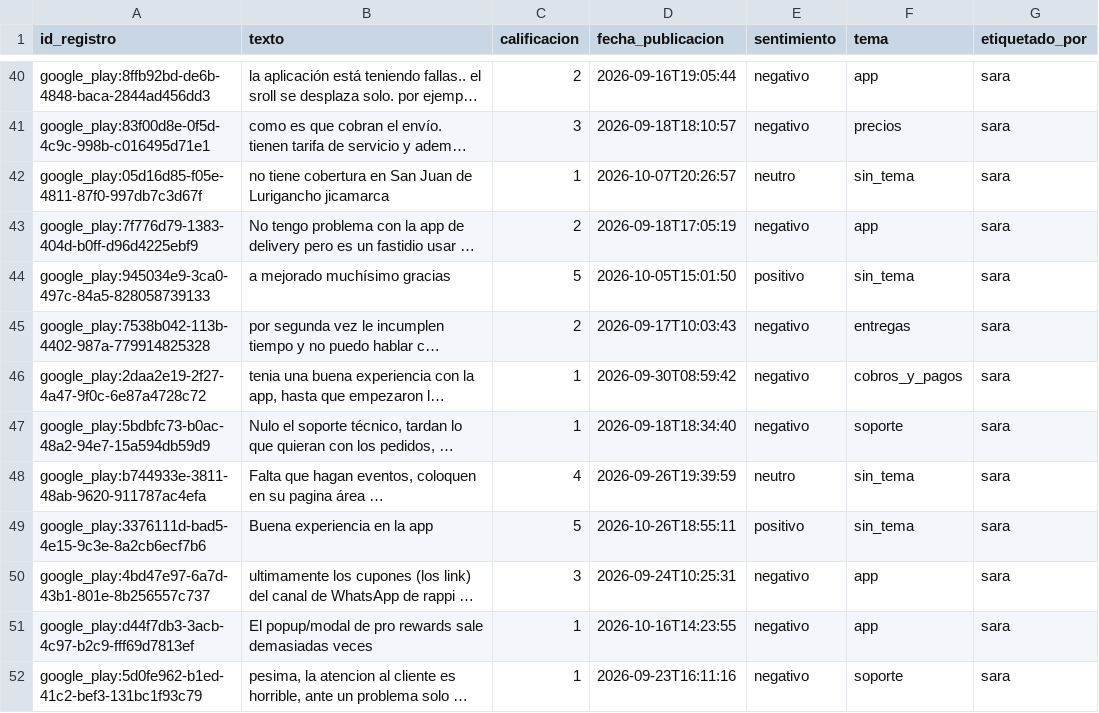
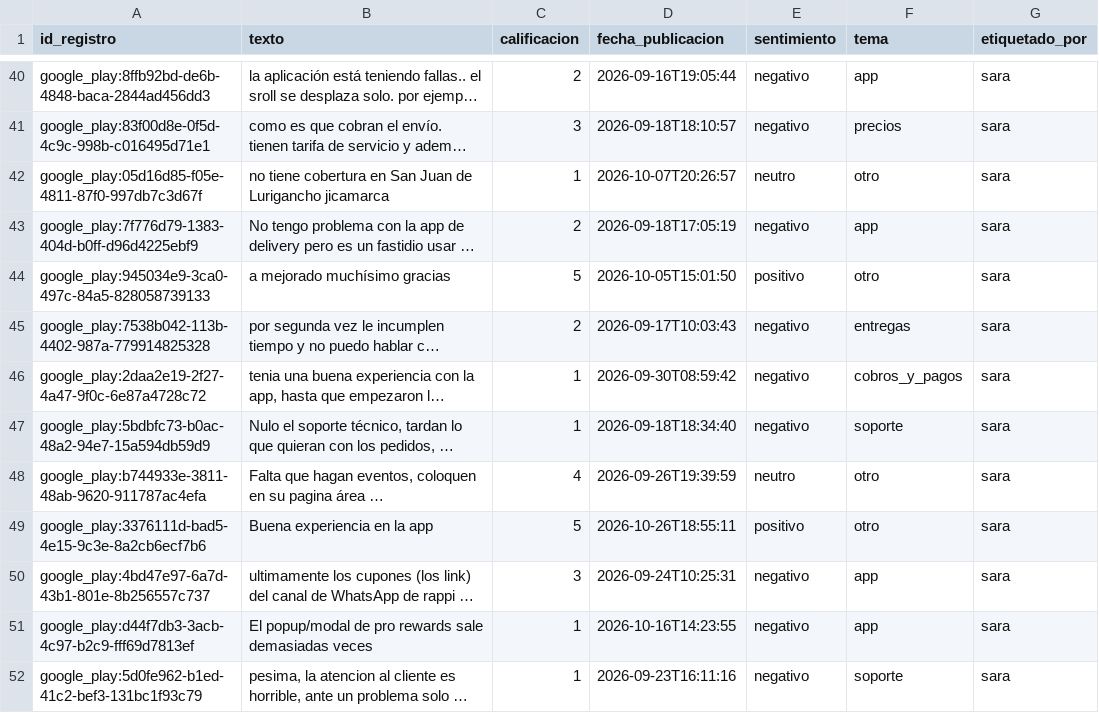
Before and after one commit to Michruiz2710/Radar-de-marca-Rappi, a CSV file: data/etiquetas/muestra_200.csv, drawn as a sheet; only a part is shown, gaps mark what is left out; long unchanged cells end in …; the diff covers the shown part only; the diff names each change by its address in the sheet, - before the commit and + after, or states it on an @@ line.

```diff
--- a/data/etiquetas/muestra_200.csv
+++ b/data/etiquetas/muestra_200.csv
-F42 (tema): sin_tema
+F42 (tema): otro
-F44 (tema): sin_tema
+F44 (tema): otro
-F48:F49 (tema): sin_tema
+F48:F49 (tema): otro
```
Also changed, not shown: 24 edited cells elsewhere in this file, 13 other files.
